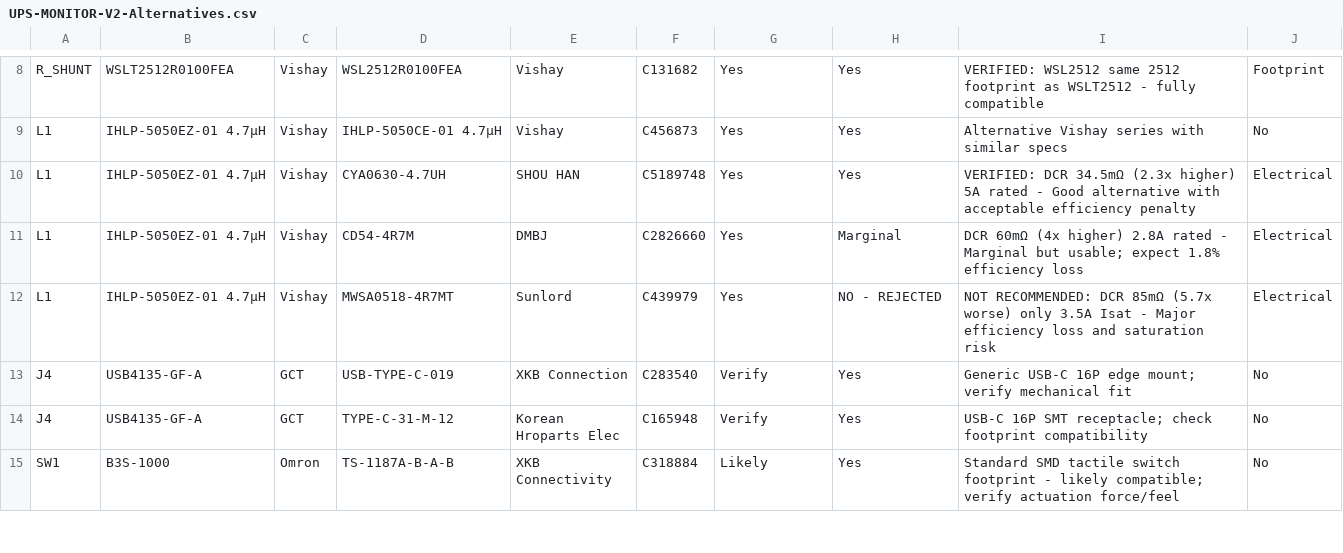
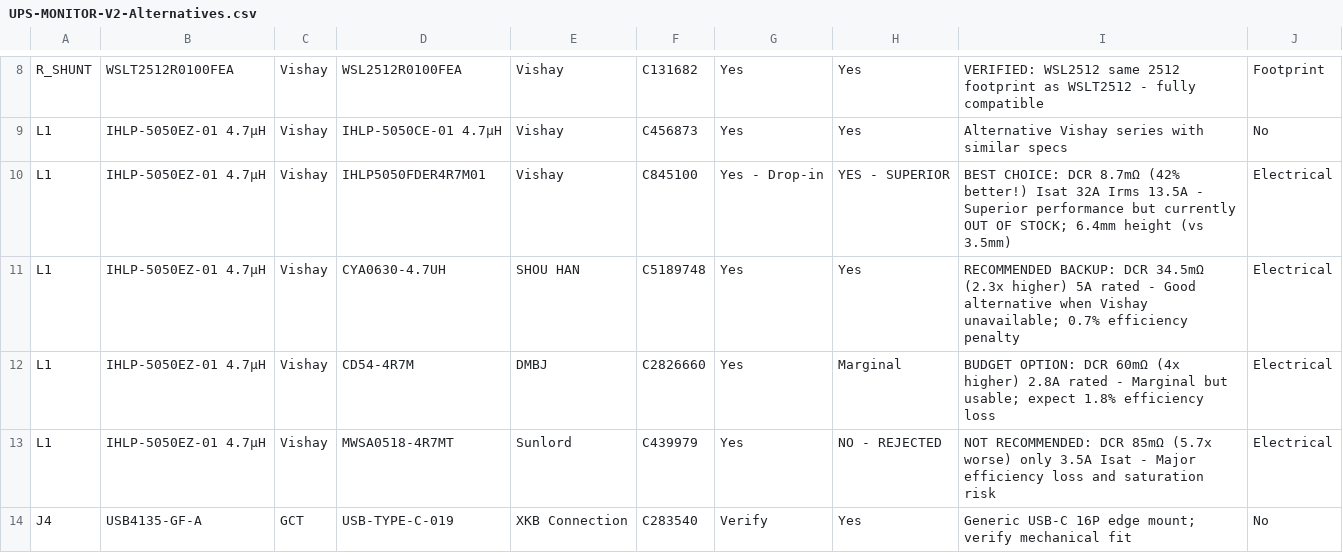
Before and after one commit to wkcollis1-eng/DIY-LiFePO4-UPS, a CSV file: UPS-Monitor/UPS-MONITOR-V2-Alternatives.csv, drawn as a sheet; only a part is shown, gaps mark what is left out; the shorter side is filled out with more unchanged rows.

```diff
--- a/UPS-Monitor/UPS-MONITOR-V2-Alternatives.csv
+++ b/UPS-Monitor/UPS-MONITOR-V2-Alternatives.csv
@@ -9,4 +9,5 @@ R_SHUNT,WSLT2512R0100FEA,Vishay,WSL2512R0100FEA,Vishay,C131682,Yes,Yes,VERIFIED:
 L1,IHLP-5050EZ-01 4.7µH,Vishay,IHLP-5050CE-01 4.7µH,Vishay,C456873,Yes,Yes,Alternative Vishay series with similar specs,No
-L1,IHLP-5050EZ-01 4.7µH,Vishay,CYA0630-4.7UH,SHOU HAN,C5189748,Yes,Yes,VERIFIED: DCR 34.5mΩ (2.3x higher) 5A rated - Good alternative with acceptable efficiency penalty,Electrical
-L1,IHLP-5050EZ-01 4.7µH,Vishay,CD54-4R7M,DMBJ,C2826660,Yes,Marginal,DCR 60mΩ (4x higher) 2.8A rated - Marginal but usable; expect 1.8% efficiency loss,Electrical
+L1,IHLP-5050EZ-01 4.7µH,Vishay,IHLP5050FDER4R7M01,Vishay,C845100,Yes - Drop-in,YES - SUPERIOR,BEST CHOICE: DCR 8.7mΩ (42% better!) Isat 32A Irms 13.5A - Superior performance but currently OUT OF STOCK; 6.4mm height (vs 3.5mm),Electrical
+L1,IHLP-5050EZ-01 4.7µH,Vishay,CYA0630-4.7UH,SHOU HAN,C5189748,Yes,Yes,RECOMMENDED BACKUP: DCR 34.5mΩ (2.3x higher) 5A rated - Good alternative when Vishay unavailable; 0.7% efficiency penalty,Electrical
+L1,IHLP-5050EZ-01 4.7µH,Vishay,CD54-4R7M,DMBJ,C2826660,Yes,Marginal,BUDGET OPTION: DCR 60mΩ (4x higher) 2.8A rated - Marginal but usable; expect 1.8% efficiency loss,Electrical
 L1,IHLP-5050EZ-01 4.7µH,Vishay,MWSA0518-4R7MT,Sunlord,C439979,Yes,NO - REJECTED,NOT RECOMMENDED: DCR 85mΩ (5.7x worse) only 3.5A Isat - Major efficiency loss and saturation risk,Electrical
```
Also changed, not shown: 1 other file.
